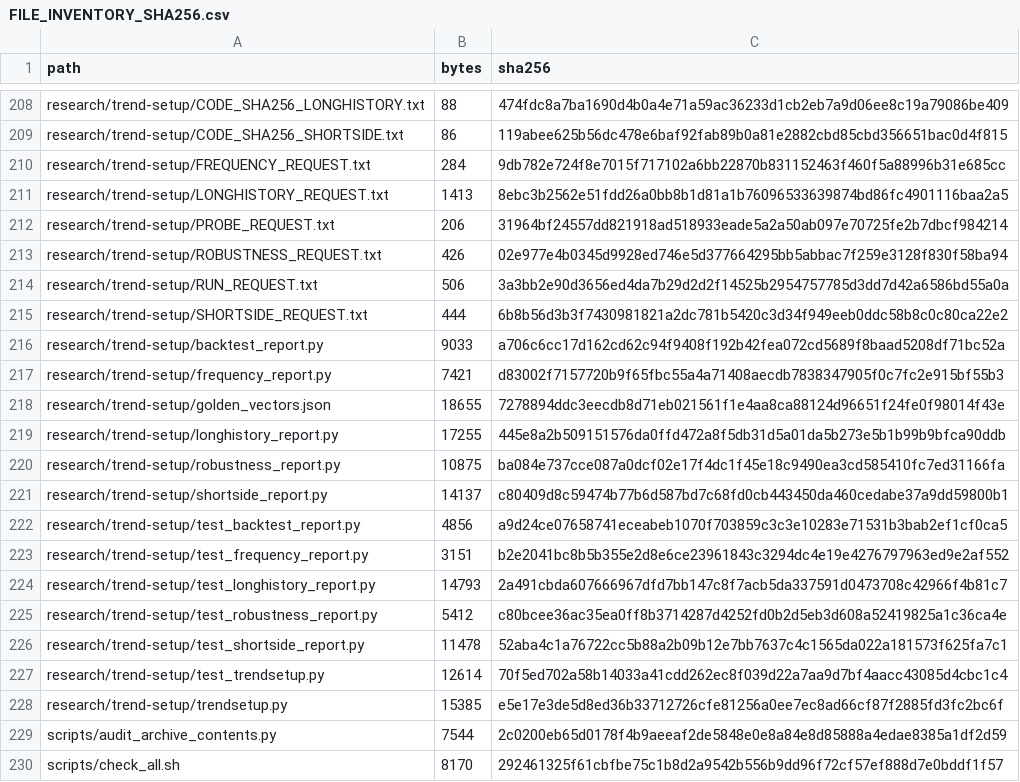
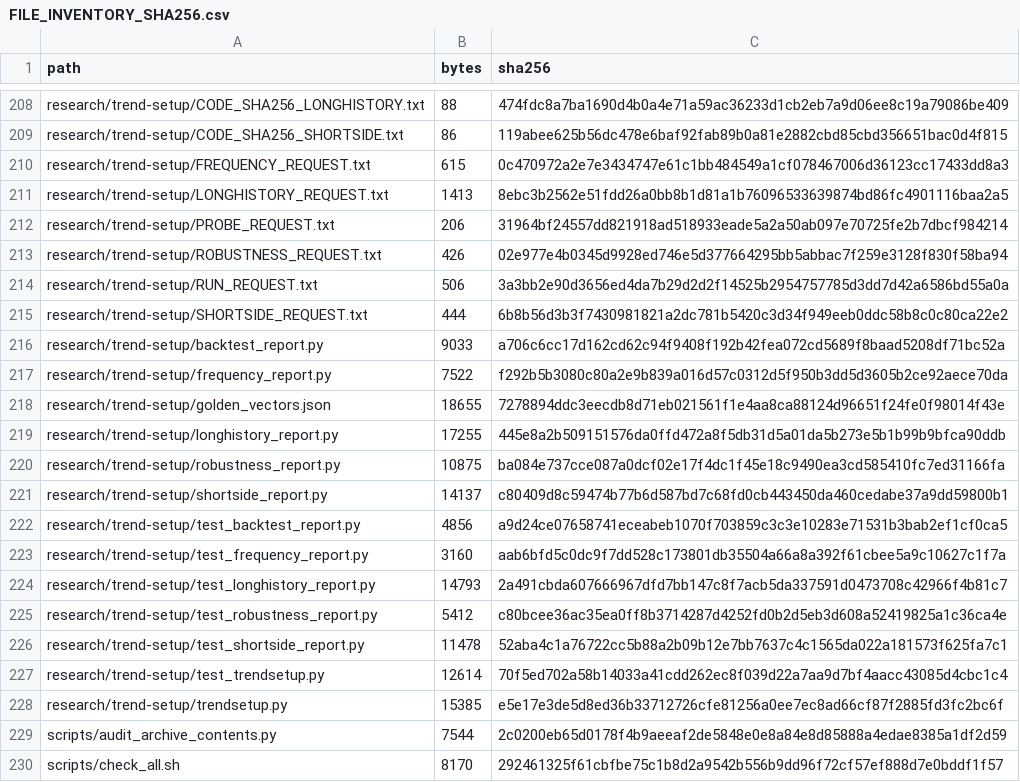
Before and after one commit to aminshahsaheb/btc-signal-lab, a CSV file: docs/FILE_INVENTORY_SHA256.csv, drawn as a sheet; only a part is shown, gaps mark what is left out.

```diff
--- a/docs/FILE_INVENTORY_SHA256.csv
+++ b/docs/FILE_INVENTORY_SHA256.csv
@@ -209,3 +209,3 @@ research/trend-setup/CODE_SHA256_LONGHISTORY.txt,88,474fdc8a7ba1690d4b0a4e71a59a
 research/trend-setup/CODE_SHA256_SHORTSIDE.txt,86,119abee625b56dc478e6baf92fab89b0a81e2882cbd85cbd356651bac0d4f815
-research/trend-setup/FREQUENCY_REQUEST.txt,284,9db782e724f8e7015f717102a6bb22870b831152463f460f5a88996b31e685cc
+research/trend-setup/FREQUENCY_REQUEST.txt,615,0c470972a2e7e3434747e61c1bb484549a1cf078467006d36123cc17433dd8a3
 research/trend-setup/LONGHISTORY_REQUEST.txt,1413,8ebc3b2562e51fdd26a0bb8b1d81a1b76096533639874bd86fc4901116baa2a5
@@ -216,3 +216,3 @@ research/trend-setup/SHORTSIDE_REQUEST.txt,444,6b8b56d3b3f7430981821a2dc781b5420
 research/trend-setup/backtest_report.py,9033,a706c6cc17d162cd62c94f9408f192b42fea072cd5689f8baad5208df71bc52a
-research/trend-setup/frequency_report.py,7421,d83002f7157720b9f65fbc55a4a71408aecdb7838347905f0c7fc2e915bf55b3
+research/trend-setup/frequency_report.py,7522,f292b5b3080c80a2e9b839a016d57c0312d5f950b3dd5d3605b2ce92aece70da
 research/trend-setup/golden_vectors.json,18655,7278894ddc3eecdb8d71eb021561f1e4aa8ca88124d96651f24fe0f98014f43e
@@ -222,3 +222,3 @@ research/trend-setup/shortside_report.py,14137,c80409d8c59474b77b6d587bd7c68fd0c
 research/trend-setup/test_backtest_report.py,4856,a9d24ce07658741eceabeb1070f703859c3c3e10283e71531b3bab2ef1cf0ca5
-research/trend-setup/test_frequency_report.py,3151,b2e2041bc8b5b355e2d8e6ce23961843c3294dc4e19e4276797963ed9e2af552
+research/trend-setup/test_frequency_report.py,3160,aab6bfd5c0dc9f7dd528c173801db35504a66a8a392f61cbee5a9c10627c1f7a
 research/trend-setup/test_longhistory_report.py,14793,2a491cbda607666967dfd7bb147c8f7acb5da337591d0473708c42966f4b81c7
```
Also changed, not shown: 3 other files.
